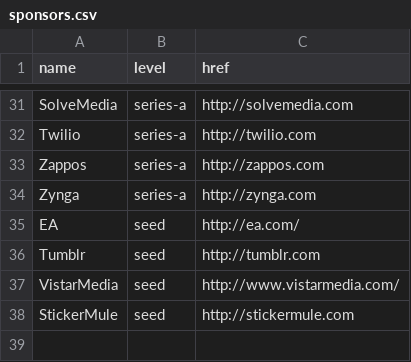
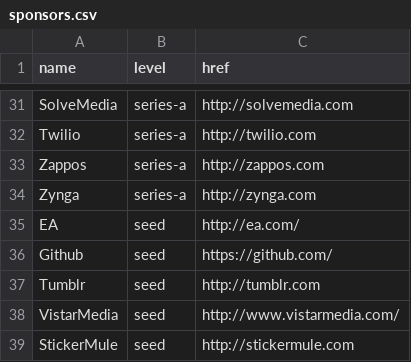
Before and after one commit to pennapps/spring-2013-website, a CSV file: data/sponsors.csv, drawn as a sheet; only a part is shown, gaps mark what is left out; the diff names each change by its address in the sheet, - before the commit and + after, or states it on an @@ line.

Commit message:
Added Github

```diff
--- a/data/sponsors.csv
+++ b/data/sponsors.csv
+row 36: Github | seed | https://github.com/
```
Also changed, not shown: 1 other file.
